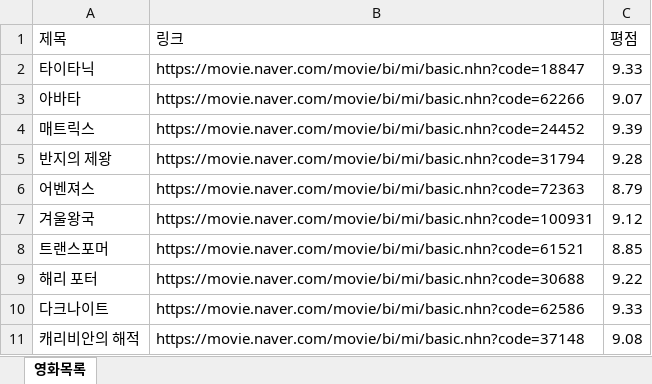
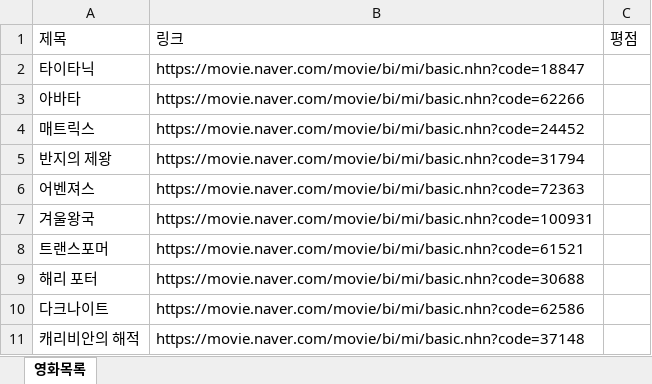
Before and after one commit to fullyalive/project_instagramCrawler, an Excel workbook: lecture/xlsx/result.xlsx, sheet 영화목록, drawn as a sheet; values as stored, in another font and other column widths than the file's, no borders; the diff names each change by its address in the sheet, - before the commit and + after, or states it on an @@ line.

```diff
--- a/lecture/xlsx/result.xlsx (sheet 영화목록)
+++ b/lecture/xlsx/result.xlsx (sheet 영화목록)
-C2: 9.33
+C2: (empty)
-C3: 9.07
+C3: (empty)
-C4: 9.39
+C4: (empty)
-C5: 9.28
+C5: (empty)
-C6: 8.79
+C6: (empty)
-C7: 9.12
+C7: (empty)
-C8: 8.85
+C8: (empty)
-C9: 9.22
+C9: (empty)
-C10: 9.33
+C10: (empty)
-C11: 9.08
+C11: (empty)
```
Also changed, not shown: 26 other files.
